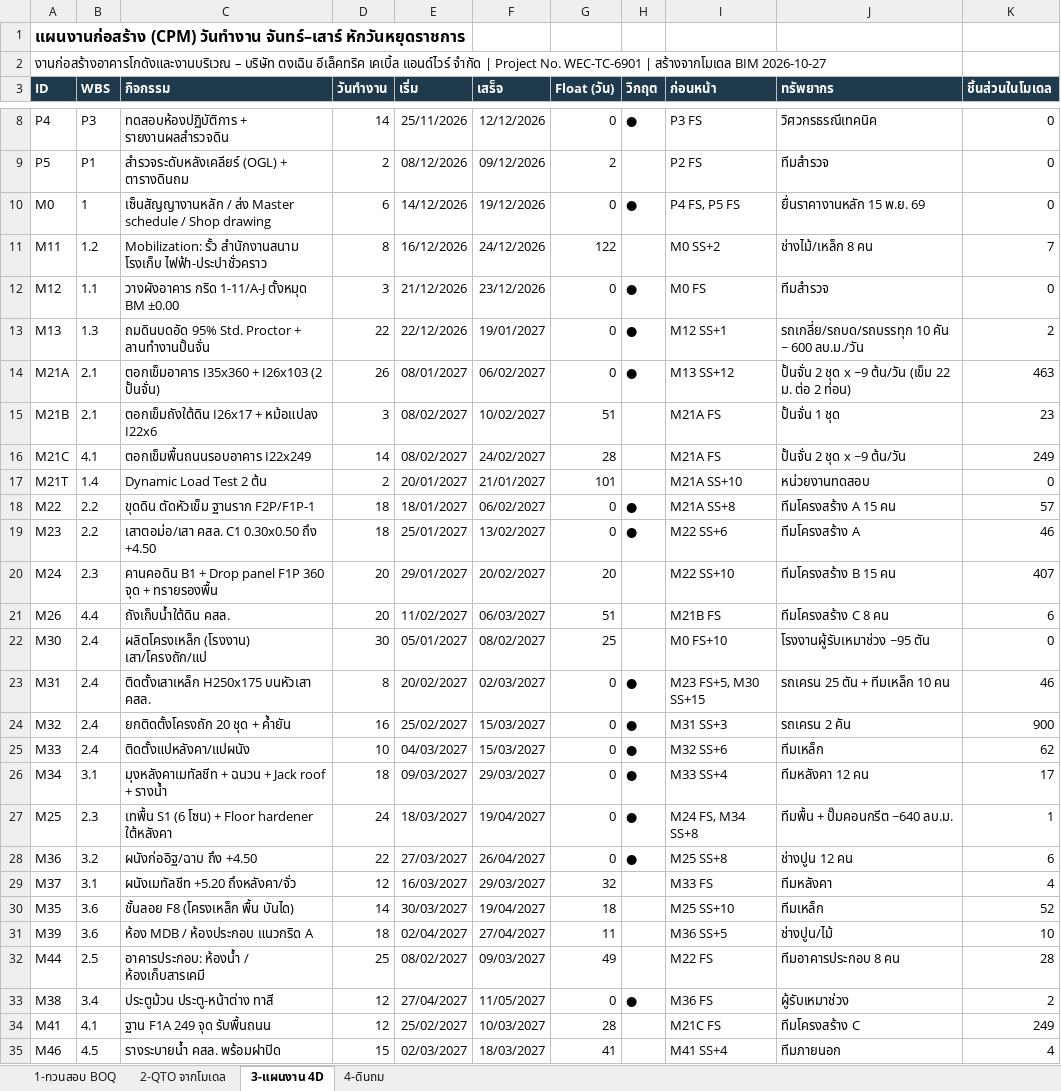
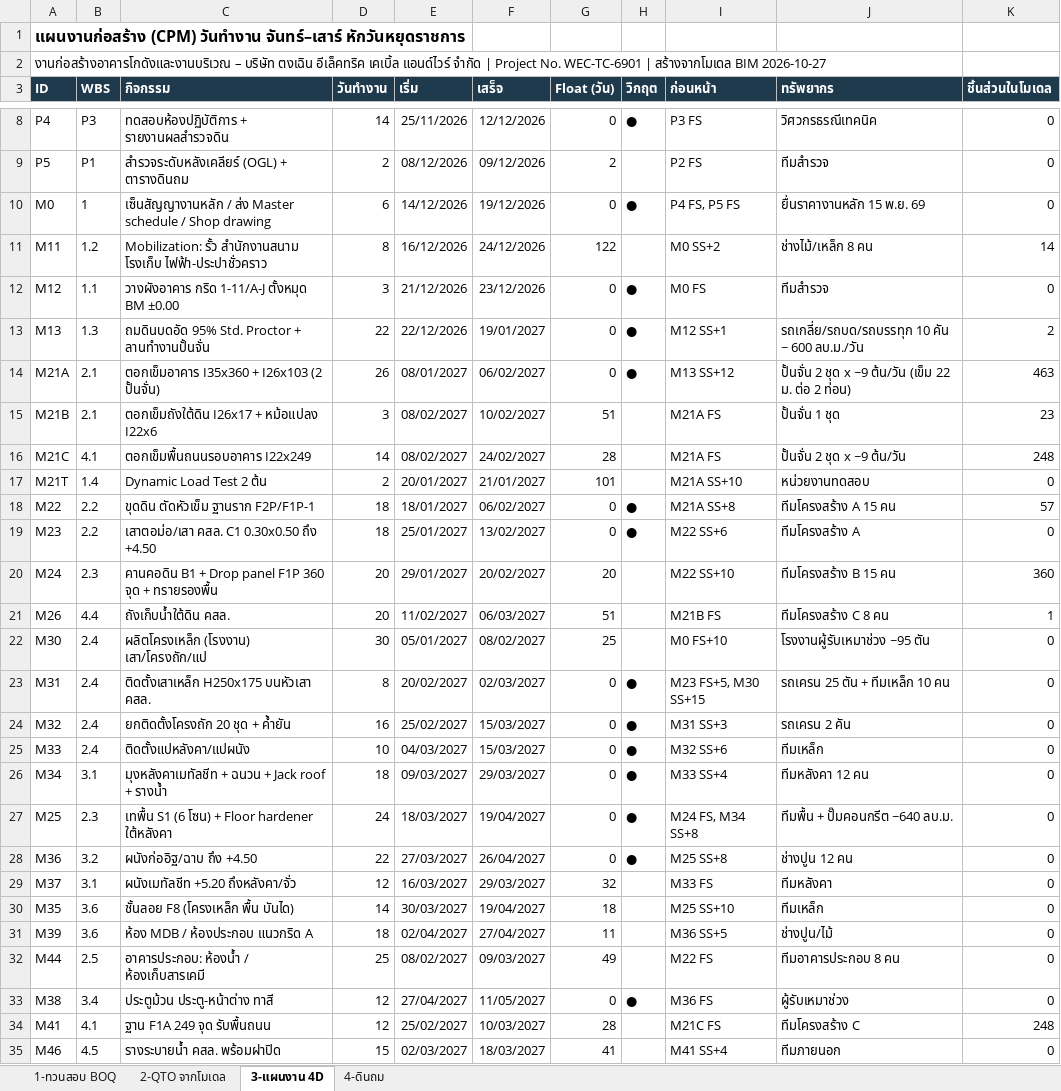
Before and after one commit to WIWATTRAI/LITTLEFARM, an Excel workbook: tongcheng-bim/out/TC-WH_BIM_QTO.xlsx, sheet 3-แผนงาน 4D, drawn as a sheet; only a part is shown, gaps mark what is left out; values as stored, in another font and other column widths than the file's, no borders; the diff covers the shown part only; the diff names each change by its address in the sheet, - before the commit and + after, or states it on an @@ line.

```diff
--- a/tongcheng-bim/out/TC-WH_BIM_QTO.xlsx (sheet 3-แผนงาน 4D)
+++ b/tongcheng-bim/out/TC-WH_BIM_QTO.xlsx (sheet 3-แผนงาน 4D)
-K11 (ชิ้นส่วนในโมเดล): 7
+K11 (ชิ้นส่วนในโมเดล): 14
-K16 (ชิ้นส่วนในโมเดล): 249
+K16 (ชิ้นส่วนในโมเดล): 248
-K19 (ชิ้นส่วนในโมเดล): 46
+K19 (ชิ้นส่วนในโมเดล): 0
-K20 (ชิ้นส่วนในโมเดล): 407
+K20 (ชิ้นส่วนในโมเดล): 360
-K21 (ชิ้นส่วนในโมเดล): 6
+K21 (ชิ้นส่วนในโมเดล): 1
-K23 (ชิ้นส่วนในโมเดล): 46
+K23 (ชิ้นส่วนในโมเดล): 0
-K24 (ชิ้นส่วนในโมเดล): 900
+K24 (ชิ้นส่วนในโมเดล): 0
-K25 (ชิ้นส่วนในโมเดล): 62
+K25 (ชิ้นส่วนในโมเดล): 0
-K26 (ชิ้นส่วนในโมเดล): 17
+K26 (ชิ้นส่วนในโมเดล): 0
-K27 (ชิ้นส่วนในโมเดล): 1
+K27 (ชิ้นส่วนในโมเดล): 0
-K28 (ชิ้นส่วนในโมเดล): 6
+K28 (ชิ้นส่วนในโมเดล): 0
-K29 (ชิ้นส่วนในโมเดล): 4
+K29 (ชิ้นส่วนในโมเดล): 0
-K30 (ชิ้นส่วนในโมเดล): 52
+K30 (ชิ้นส่วนในโมเดล): 0
-K31 (ชิ้นส่วนในโมเดล): 10
+K31 (ชิ้นส่วนในโมเดล): 0
-K32 (ชิ้นส่วนในโมเดล): 28
+K32 (ชิ้นส่วนในโมเดล): 0
-K33 (ชิ้นส่วนในโมเดล): 2
+K33 (ชิ้นส่วนในโมเดล): 0
-K34 (ชิ้นส่วนในโมเดล): 249
+K34 (ชิ้นส่วนในโมเดล): 248
-K35 (ชิ้นส่วนในโมเดล): 4
+K35 (ชิ้นส่วนในโมเดล): 0
```
Also changed, not shown: 3 edited cells elsewhere in this sheet, sheet 2-QTO จากโมเดล, sheet 1-ทวนสอบ BOQ, sheet 4-ดินถม, 10 other files.
